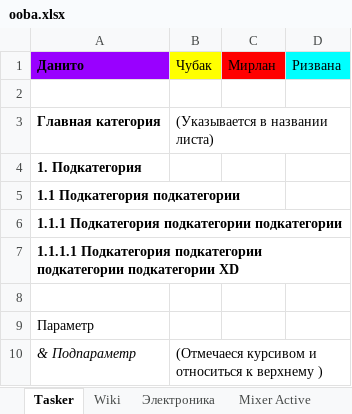
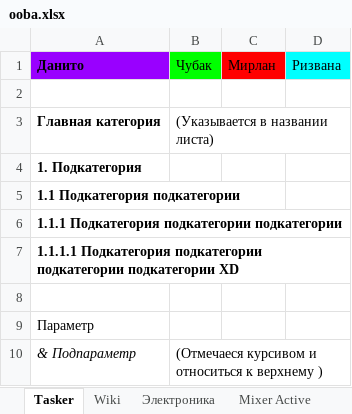
Before and after one commit to asmuratbek/oobamarket, an Excel workbook: dump/ooba.xlsx, sheet Tasker, drawn as a sheet; values as stored, in another font and other column widths than the file's, no borders; charts and pictures not drawn; the diff names each change by its address in the sheet, - before the commit and + after, or states it on an @@ line.

```diff
--- a/dump/ooba.xlsx (sheet Tasker)
+++ b/dump/ooba.xlsx (sheet Tasker)
-B1 fill: #FFFF00
+B1 fill: #00FF00
```
Also changed, not shown: sheet Mixer Health & Beauty, sheet Mixer Active, sheet Mixer Home, sheet Электроника, other sheet tabs, charts or pictures, 1 other file.
